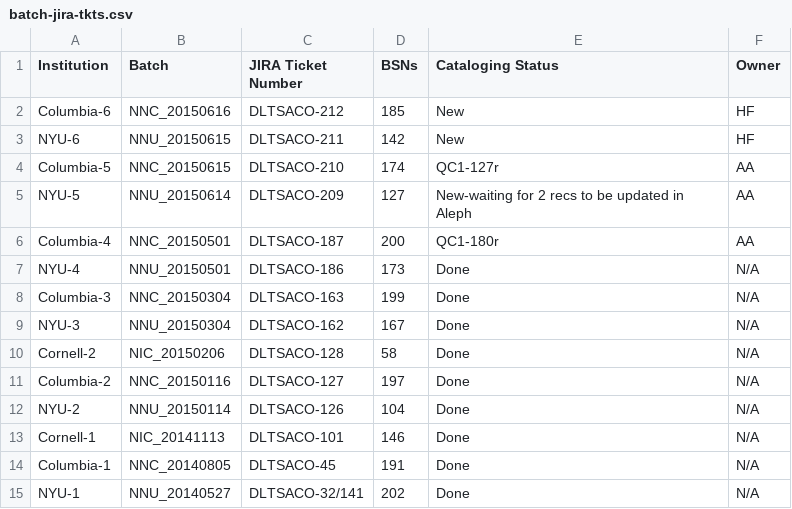
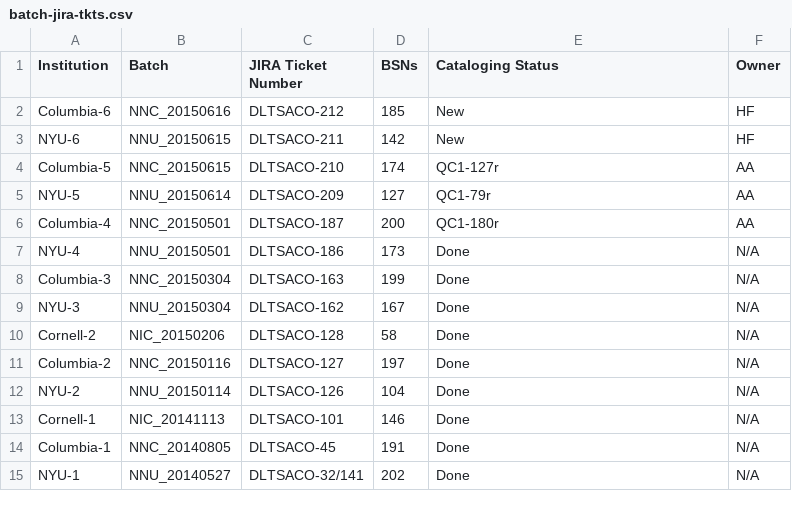
Before and after one commit to NYULibraries/aco-karms, a CSV file: work/batch-jira-tkts.csv, drawn as a sheet.

Commit message:
Update batch-jira-tkts.csv

```diff
--- a/work/batch-jira-tkts.csv
+++ b/work/batch-jira-tkts.csv
@@ -4,3 +4,3 @@ NYU-6,NNU_20150615,DLTSACO-211,142,New,HF
 Columbia-5,NNC_20150615,DLTSACO-210,174,QC1-127r,AA
-NYU-5,NNU_20150614,DLTSACO-209,127,New-waiting for 2 recs to be updated in Aleph,AA
+NYU-5,NNU_20150614,DLTSACO-209,127,QC1-79r,AA
 Columbia-4,NNC_20150501,DLTSACO-187,200,QC1-180r,AA
```
